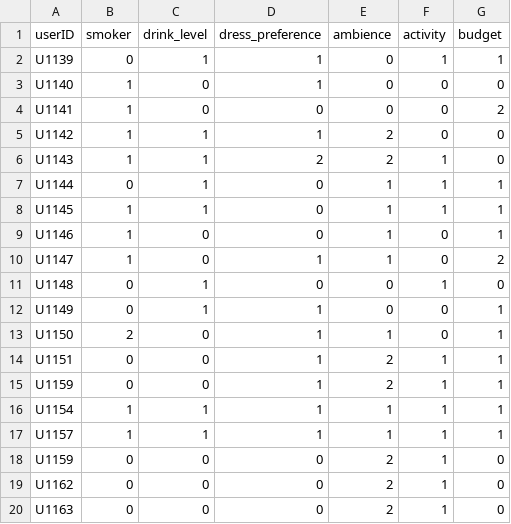
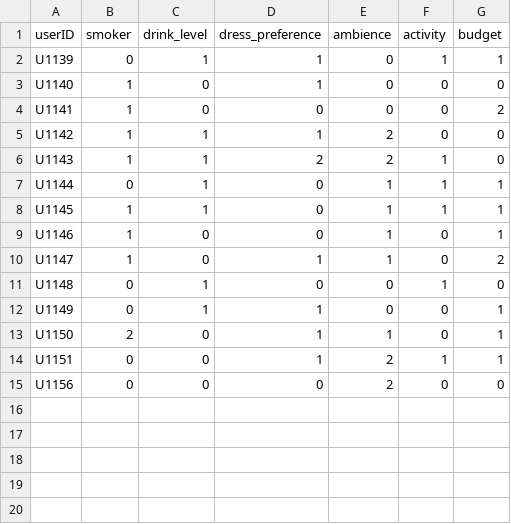
Before and after one commit to mohammedjasam/Cognitive-Recommender, a CSV file: Python-Script/Recommender/Testing_Binary.csv, drawn as a sheet.

Commit message:
Running the Whole Kit! Works fine as long as there are no duplicates! Need to resolve that issue!
TODO: Remove Duplicate timestamps to the users!

```diff
--- a/Python-Script/Recommender/Testing_Binary.csv
+++ b/Python-Script/Recommender/Testing_Binary.csv
@@ -14,7 +14,2 @@ U1150,2,0,1,1,0,1
 U1151,0,0,1,2,1,1
-U1159,0,0,1,2,1,1
-U1154,1,1,1,1,1,1
-U1157,1,1,1,1,1,1
-U1159,0,0,0,2,1,0
-U1162,0,0,0,2,1,0
-U1163,0,0,0,2,1,0
+U1156,0,0,0,2,0,0
```
Also changed, not shown: 3 other files.
